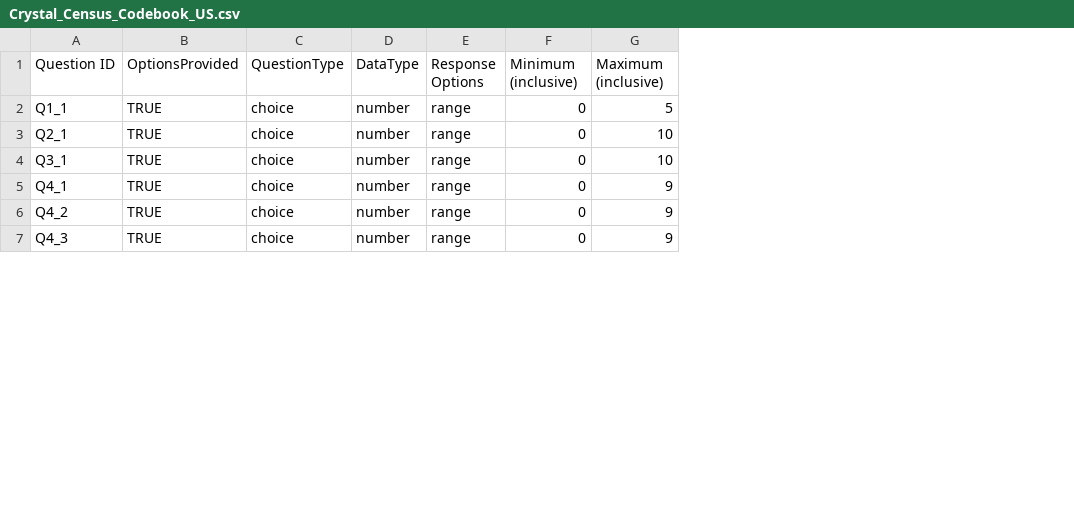
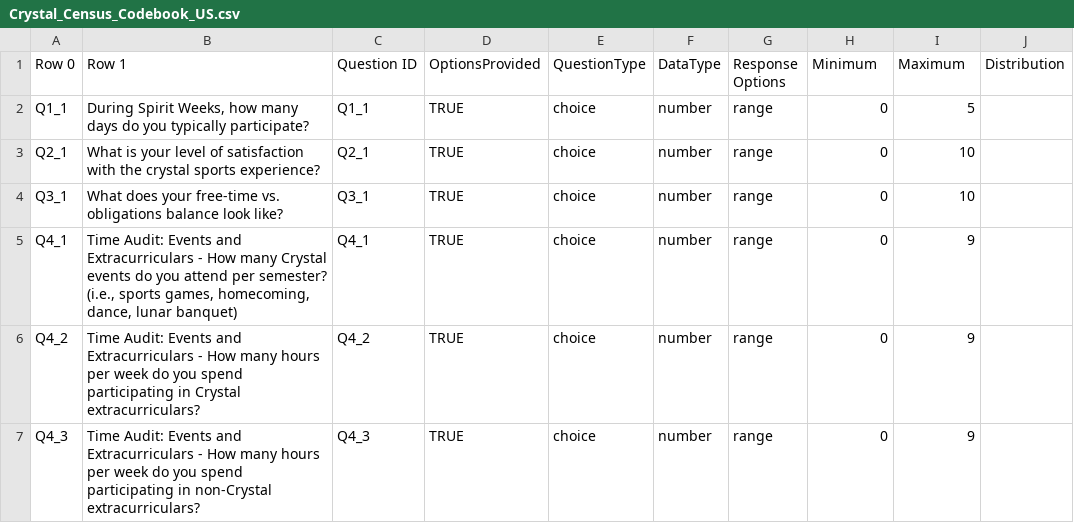
Before and after one commit to benjamin-antupit/DAT-Census, a CSV file: input/Crystal_Census_Codebook_US.csv, drawn as a sheet; only a part is shown; addresses are those after the commit; the diff covers the shown part only; the diff names each change by its address in the sheet, - before the commit and + after, or states it on an @@ line.

Commit message:
Update Codebooks, add stratified by grade

```diff
--- a/input/Crystal_Census_Codebook_US.csv
+++ b/input/Crystal_Census_Codebook_US.csv
+column A (Row 0), rows 2-7: Q1_1 | Q2_1 | Q3_1 | Q4_1 | Q4_2 | Q4_3
+column B (Row 1), rows 2-7: During Spirit Weeks, how many days do you typically participate? | What is your level of satisfaction with the crystal sports experience? | What does your free-time vs. obligations balance look like? | Time Audit: Events and Extracurriculars - How many Crystal events do you attend per semester? (i.e., sports games, homecoming, dance, lunar banquet) | Time Audit: Events and Extracurriculars - How many hours per week do you spend participating in Crystal extracurriculars? | Time Audit: Events and Extracurriculars - How many hours per week do you spend participating in non-Crystal extracurriculars?
+column J (Distribution), empty
-H1: Minimum (inclusive)
+H1: Minimum
-I1: Maximum (inclusive)
+I1: Maximum
```
Also changed, not shown: 7 edited cells elsewhere in this file, input/Crystal_Census_Codebook_MS.csv, 2 other files.
